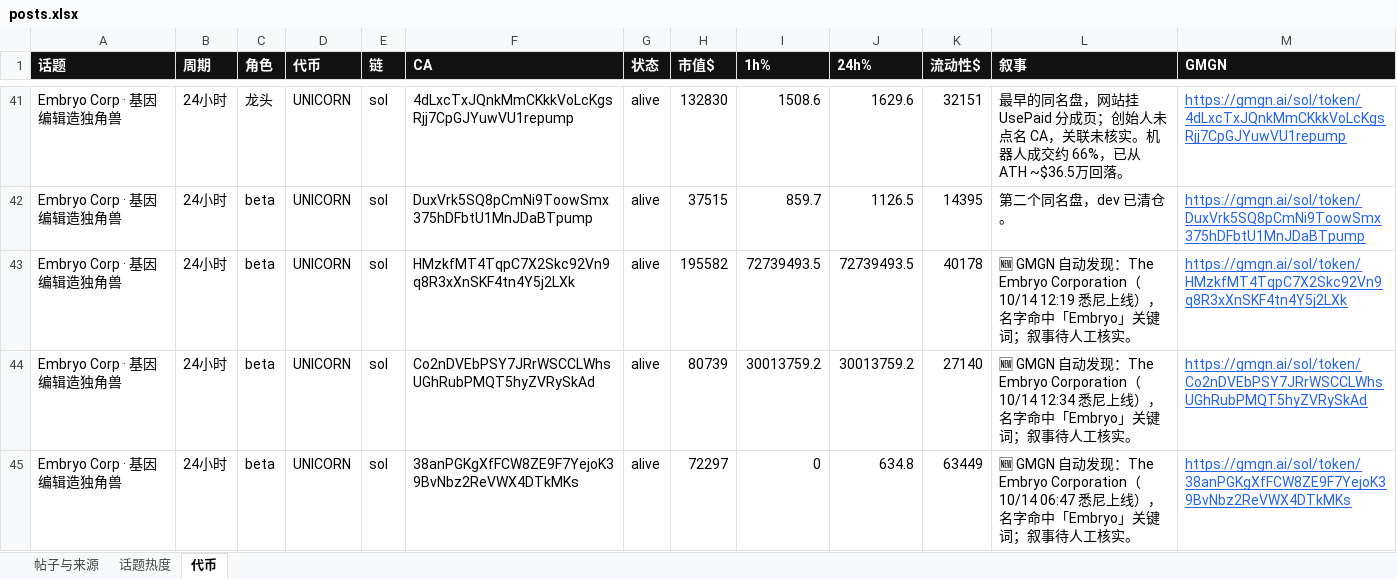
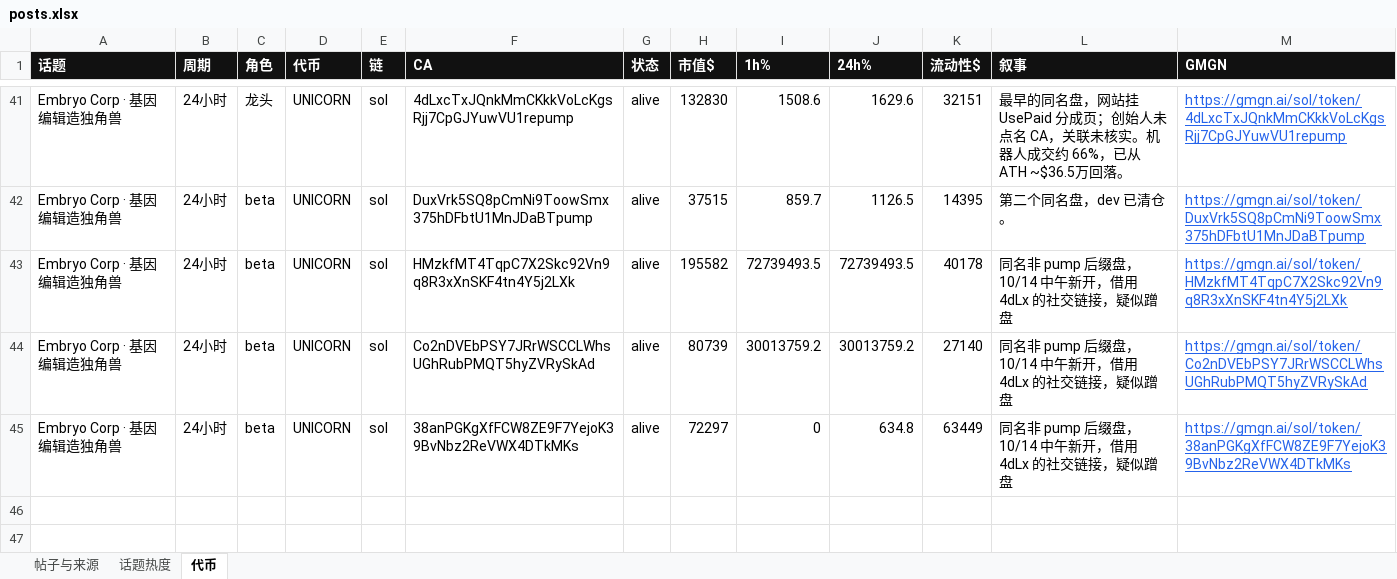
Before and after one commit to KiddyaKid/alpha-dashboard, an Excel workbook: posts.xlsx, sheet 代币, drawn as a sheet; only a part is shown, gaps mark what is left out; values as stored, in another font and other column widths than the file's, no borders; the diff names each change by its address in the sheet, - before the commit and + after, or states it on an @@ line.

Commit message:
radar 10/14 12:45 embryo fix

```diff
--- a/posts.xlsx (sheet 代币)
+++ b/posts.xlsx (sheet 代币)
-L43 (叙事): 🆕 GMGN 自动发现：The Embryo Corporation（10/14 12:19 悉尼上线），名字命中「Embryo」关键词；叙事待人工核实。
+L43 (叙事): 同名非 pump 后缀盘，10/14 中午新开，借用 4dLx 的社交链接，疑似蹭盘
-L44 (叙事): 🆕 GMGN 自动发现：The Embryo Corporation（10/14 12:34 悉尼上线），名字命中「Embryo」关键词；叙事待人工核实。
+L44 (叙事): 同名非 pump 后缀盘，10/14 中午新开，借用 4dLx 的社交链接，疑似蹭盘
-L45 (叙事): 🆕 GMGN 自动发现：The Embryo Corporation（10/14 06:47 悉尼上线），名字命中「Embryo」关键词；叙事待人工核实。
+L45 (叙事): 同名非 pump 后缀盘，10/14 中午新开，借用 4dLx 的社交链接，疑似蹭盘
```
Also changed, not shown: 2 other files.
